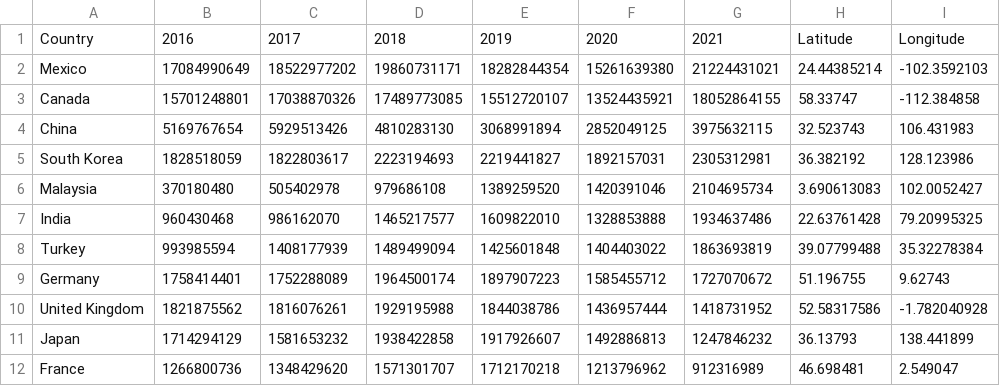
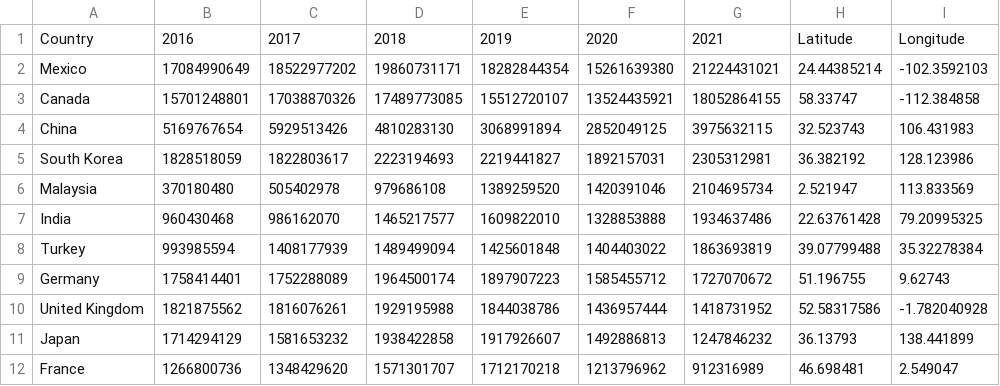
Before and after one commit to kcgeo1234/Geog575_2023_Final_Project, a CSV file: data/Export/Zac/Metals_Export.csv, drawn as a sheet.

Commit message:
malaysia coordinates

```diff
--- a/data/Export/Zac/Metals_Export.csv
+++ b/data/Export/Zac/Metals_Export.csv
@@ -5,3 +5,3 @@ China,5169767654,5929513426,4810283130,3068991894,2852049125,3975632115,32.52374
 South Korea,1828518059,1822803617,2223194693,2219441827,1892157031,2305312981,36.382192,128.123986
-Malaysia,370180480,505402978,979686108,1389259520,1420391046,2104695734,3.690613083,102.0052427
+Malaysia,370180480,505402978,979686108,1389259520,1420391046,2104695734,2.521947,113.833569
 India,960430468,986162070,1465217577,1609822010,1328853888,1934637486,22.63761428,79.20995325
```
